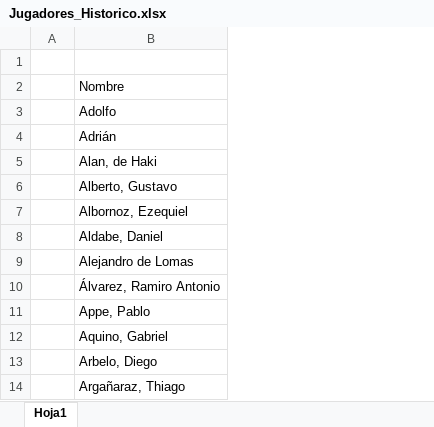
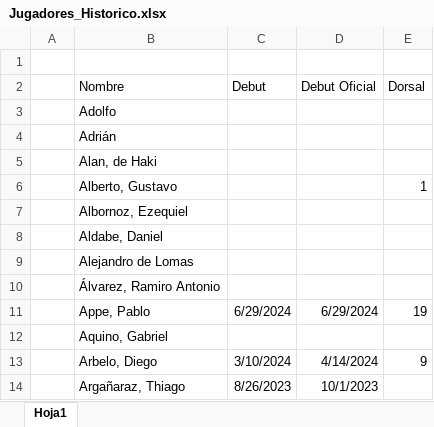
Before and after one commit to nicolascarreno/Brumario, an Excel workbook: backend/src/db/Jugadores_Historico.xlsx, sheet Hoja1, drawn as a sheet; only a part is shown; values as stored, in another font and other column widths than the file's, no borders; the diff names each change by its address in the sheet, - before the commit and + after, or states it on an @@ line.

Commit message:
feat: hitos jugador (completado)
agrego debut y debut oficial

```diff
--- a/backend/src/db/Jugadores_Historico.xlsx (sheet Hoja1)
+++ b/backend/src/db/Jugadores_Historico.xlsx (sheet Hoja1)
+column C (Debut), rows 11-14: 6/29/2024 |  | 3/10/2024 | 8/26/2023
+column D (Debut Oficial), rows 11-14: 6/29/2024 |  | 4/14/2024 | 10/1/2023
+column E (Dorsal), rows 6-13: 1 |  |  |  |  | 19 |  | 9
```
Also changed, not shown: 7 other files.
